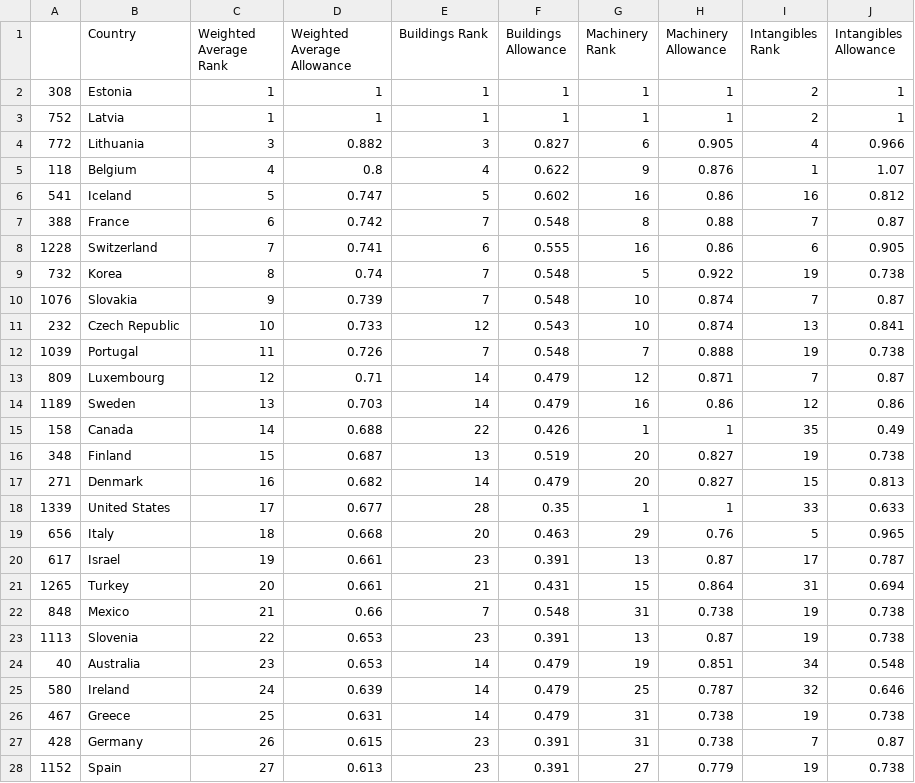
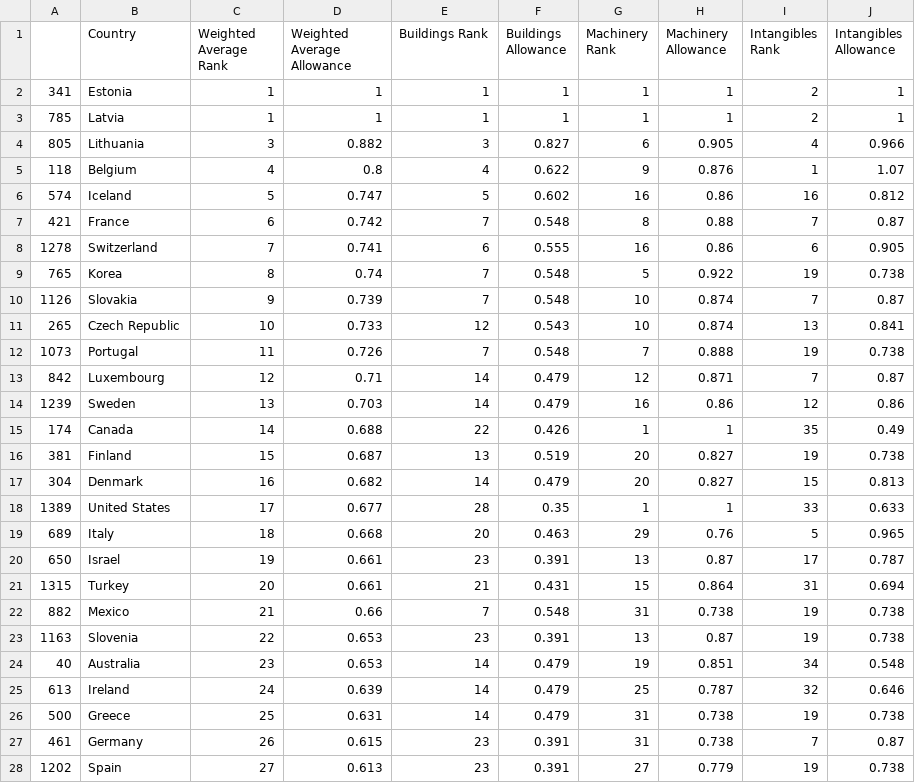
Before and after one commit to TaxFoundation/capital-cost-recovery, a CSV file: final-outputs/npv_ranks_2019.csv, drawn as a sheet; only a part is shown; the diff covers the shown part only.

```diff
--- a/final-outputs/npv_ranks_2019.csv
+++ b/final-outputs/npv_ranks_2019.csv
@@ -1,28 +1,28 @@
 "","Country","Weighted Average Rank","Weighted Average Allowance","Buildings Rank","Buildings Allowance","Machinery Rank","Machinery Allowance","Intangibles Rank","Intangibles Allowance"
-"308","Estonia",1,1,1,1,1,1,2,1
-"752","Latvia",1,1,1,1,1,1,2,1
-"772","Lithuania",3,0.882,3,0.827,6,0.905,4,0.966
+"341","Estonia",1,1,1,1,1,1,2,1
+"785","Latvia",1,1,1,1,1,1,2,1
+"805","Lithuania",3,0.882,3,0.827,6,0.905,4,0.966
 "118","Belgium",4,0.8,4,0.622,9,0.876,1,1.07
-"541","Iceland",5,0.747,5,0.602,16,0.86,16,0.812
-"388","France",6,0.742,7,0.548,8,0.88,7,0.87
-"1228","Switzerland",7,0.741,6,0.555,16,0.86,6,0.905
-"732","Korea",8,0.74,7,0.548,5,0.922,19,0.738
-"1076","Slovakia",9,0.739,7,0.548,10,0.874,7,0.87
-"232","Czech Republic",10,0.733,12,0.543,10,0.874,13,0.841
-"1039","Portugal",11,0.726,7,0.548,7,0.888,19,0.738
-"809","Luxembourg",12,0.71,14,0.479,12,0.871,7,0.87
-"1189","Sweden",13,0.703,14,0.479,16,0.86,12,0.86
-"158","Canada",14,0.688,22,0.426,1,1,35,0.49
-"348","Finland",15,0.687,13,0.519,20,0.827,19,0.738
-"271","Denmark",16,0.682,14,0.479,20,0.827,15,0.813
-"1339","United States",17,0.677,28,0.35,1,1,33,0.633
-"656","Italy",18,0.668,20,0.463,29,0.76,5,0.965
-"617","Israel",19,0.661,23,0.391,13,0.87,17,0.787
-"1265","Turkey",20,0.661,21,0.431,15,0.864,31,0.694
-"848","Mexico",21,0.66,7,0.548,31,0.738,19,0.738
-"1113","Slovenia",22,0.653,23,0.391,13,0.87,19,0.738
+"574","Iceland",5,0.747,5,0.602,16,0.86,16,0.812
+"421","France",6,0.742,7,0.548,8,0.88,7,0.87
+"1278","Switzerland",7,0.741,6,0.555,16,0.86,6,0.905
+"765","Korea",8,0.74,7,0.548,5,0.922,19,0.738
+"1126","Slovakia",9,0.739,7,0.548,10,0.874,7,0.87
+"265","Czech Republic",10,0.733,12,0.543,10,0.874,13,0.841
+"1073","Portugal",11,0.726,7,0.548,7,0.888,19,0.738
+"842","Luxembourg",12,0.71,14,0.479,12,0.871,7,0.87
+"1239","Sweden",13,0.703,14,0.479,16,0.86,12,0.86
+"174","Canada",14,0.688,22,0.426,1,1,35,0.49
+"381","Finland",15,0.687,13,0.519,20,0.827,19,0.738
+"304","Denmark",16,0.682,14,0.479,20,0.827,15,0.813
+"1389","United States",17,0.677,28,0.35,1,1,33,0.633
+"689","Italy",18,0.668,20,0.463,29,0.76,5,0.965
+"650","Israel",19,0.661,23,0.391,13,0.87,17,0.787
+"1315","Turkey",20,0.661,21,0.431,15,0.864,31,0.694
+"882","Mexico",21,0.66,7,0.548,31,0.738,19,0.738
+"1163","Slovenia",22,0.653,23,0.391,13,0.87,19,0.738
 "40","Australia",23,0.653,14,0.479,19,0.851,34,0.548
-"580","Ireland",24,0.639,14,0.479,25,0.787,32,0.646
-"467","Greece",25,0.631,14,0.479,31,0.738,19,0.738
-"428","Germany",26,0.615,23,0.391,31,0.738,7,0.87
-"1152","Spain",27,0.613,23,0.391,27,0.779,19,0.738
+"613","Ireland",24,0.639,14,0.479,25,0.787,32,0.646
+"500","Greece",25,0.631,14,0.479,31,0.738,19,0.738
+"461","Germany",26,0.615,23,0.391,31,0.738,7,0.87
+"1202","Spain",27,0.613,23,0.391,27,0.779,19,0.738
```
Also changed, not shown: 8 edited cells elsewhere in this file, final-outputs/cit_rates_timeseries.csv, final-outputs/npv_weighted_timeseries.csv, 6 other files.
